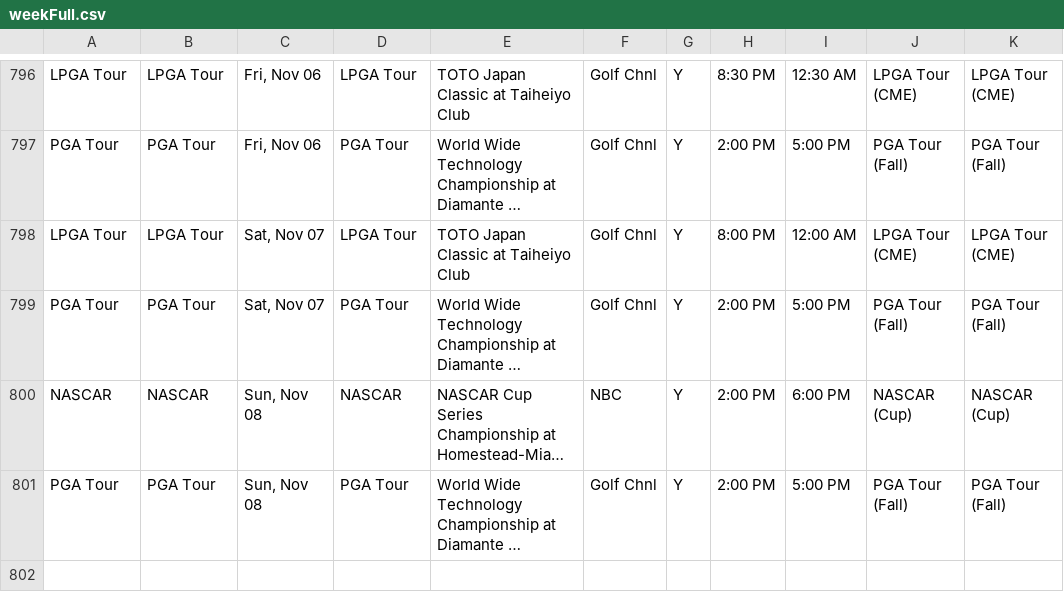
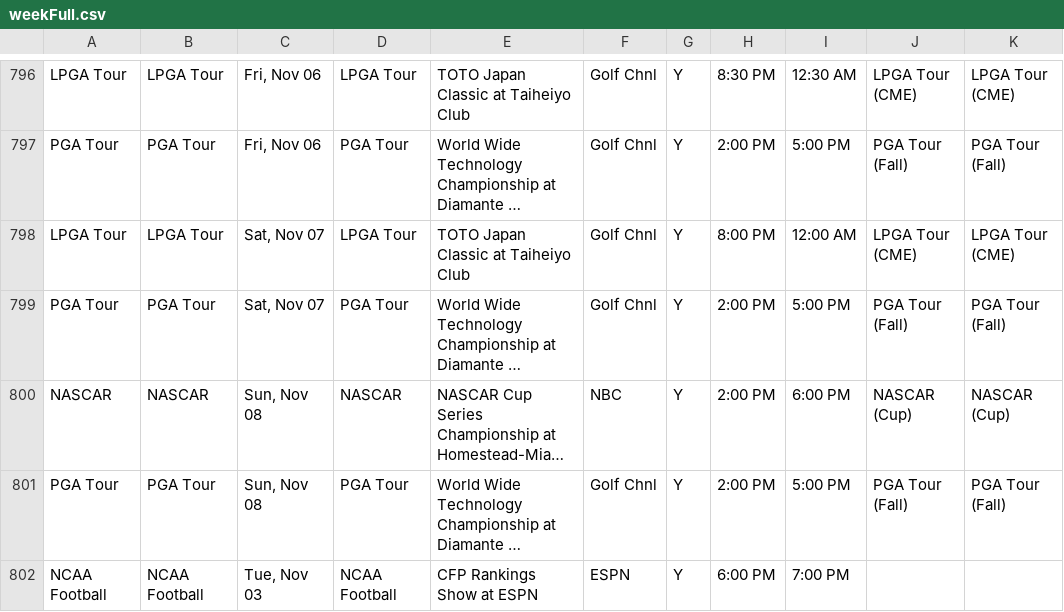
Before and after one commit to matthewkilleen0830/Sports-Viewing-Schedule, a CSV file: currentWeek/weekFull.csv, drawn as a sheet; only a part is shown, gaps mark what is left out; long unchanged cells end in …; the diff names each change by its address in the sheet, - before the commit and + after, or states it on an @@ line.

Commit message:
Add files via upload

```diff
--- a/currentWeek/weekFull.csv
+++ b/currentWeek/weekFull.csv
+row 802: NCAA Football | NCAA Football | Tue, Nov 03 | NCAA Football | CFP Rankings Show at ESPN | ESPN | Y | 6:00 PM | 7:00 PM
```
